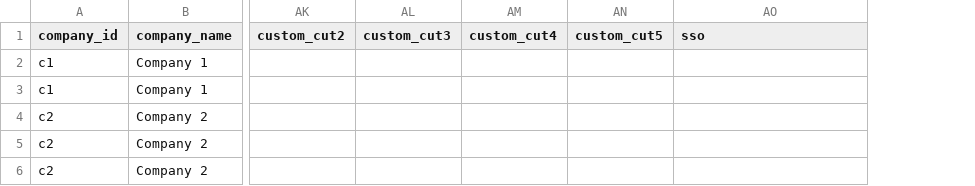
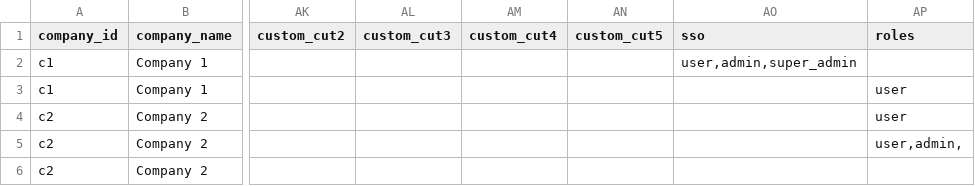
Before and after one commit to workivate/onboarding-file-formats, a CSV file: csv/examples/full_import.csv, drawn as a sheet; only a part is shown, gaps mark what is left out; the diff names each change by its address in the sheet, - before the commit and + after, or states it on an @@ line.

Commit message:
Readme for roles field (#13)

```diff
--- a/csv/examples/full_import.csv
+++ b/csv/examples/full_import.csv
+column AP (roles), rows 3-5: user | user | user,admin,
-AO2 (sso): (empty)
+AO2 (sso): user,admin,super_admin
```
Also changed, not shown: 2 other files.
